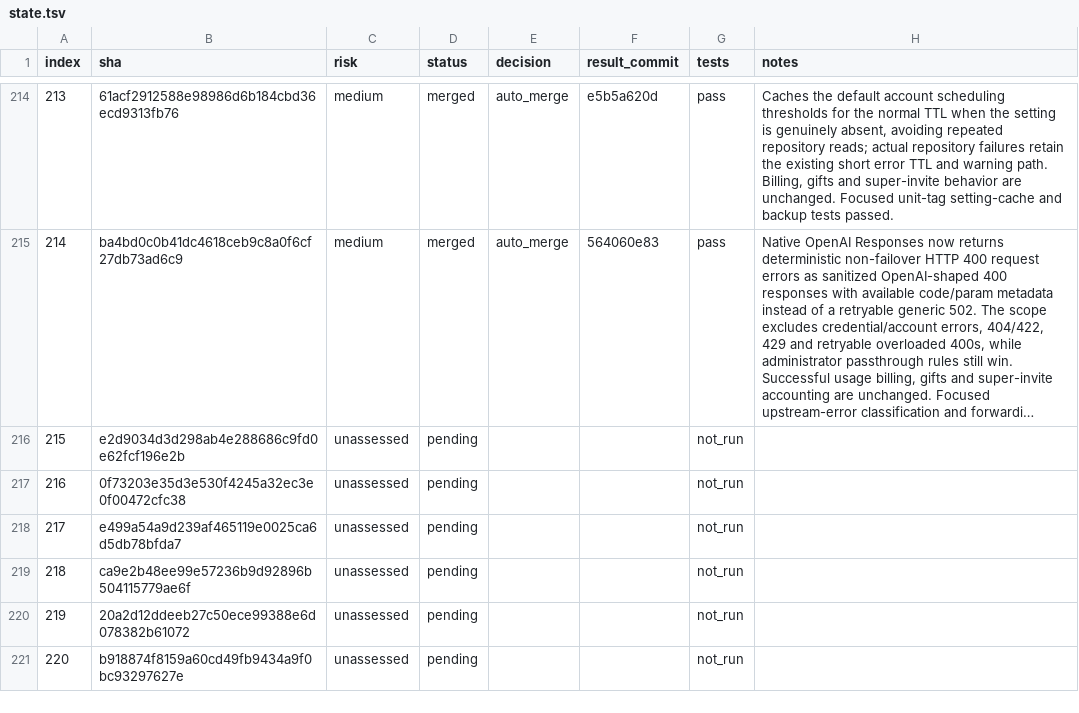
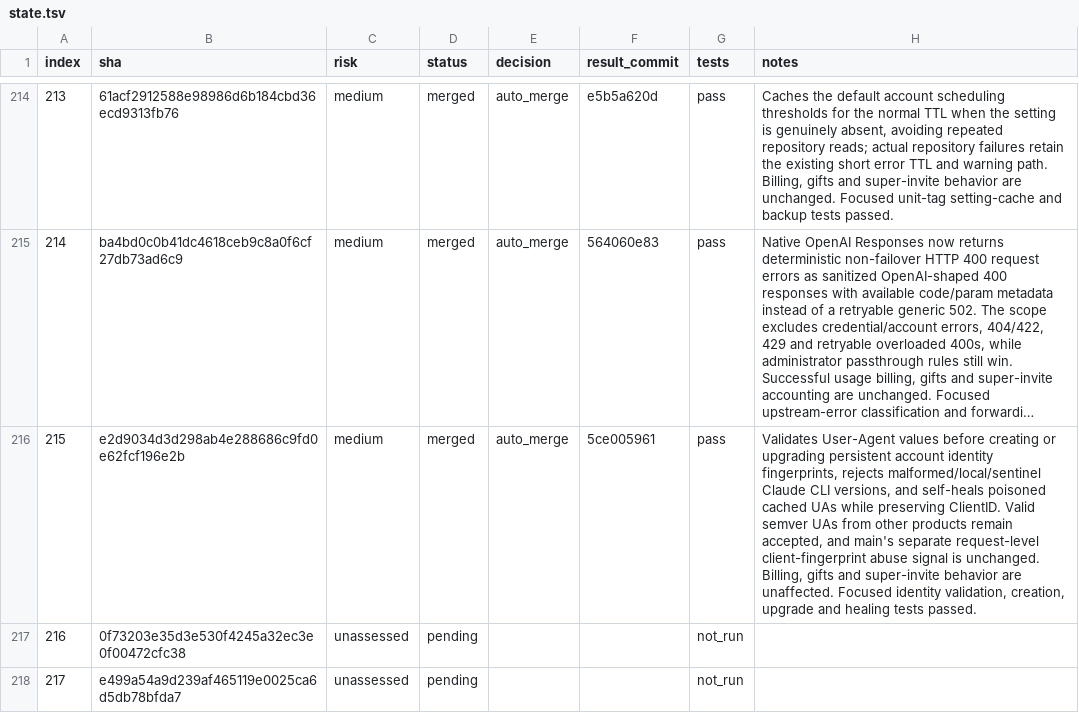
Before and after one commit to walaqi/sub2api, a TSV file: merge-state/sync-2-merge-v3/state.tsv, drawn as a sheet; only a part is shown, gaps mark what is left out; the shorter side is filled out with more unchanged rows; long unchanged cells end in …; the diff names each change by its address in the sheet, - before the commit and + after, or states it on an @@ line.

Commit message:
chore(merge): record sync item 215

```diff
--- a/merge-state/sync-2-merge-v3/state.tsv
+++ b/merge-state/sync-2-merge-v3/state.tsv
-C216 (risk): unassessed
+C216 (risk): medium
-D216 (status): pending
+D216 (status): merged
-E216 (decision): (empty)
+E216 (decision): auto_merge
-F216 (result_commit): (empty)
+F216 (result_commit): 5ce005961
-G216 (tests): not_run
+G216 (tests): pass
-H216 (notes): (empty)
+H216 (notes): Validates User-Agent values before creating or upgrading persistent account identity fingerprints, rejects malformed/local/sentinel Claude CLI versions, and self-heals poisoned cached UAs while preserving ClientID. Valid semver UAs from other products remain accepted, and main's separate request-level client-fingerprint abuse signal is unchanged. Billing, gifts and super-invite behavior are unaffected. Focused identity validation, creation, upgrade and healing tests passed.
```
Also changed, not shown: 1 other file.
